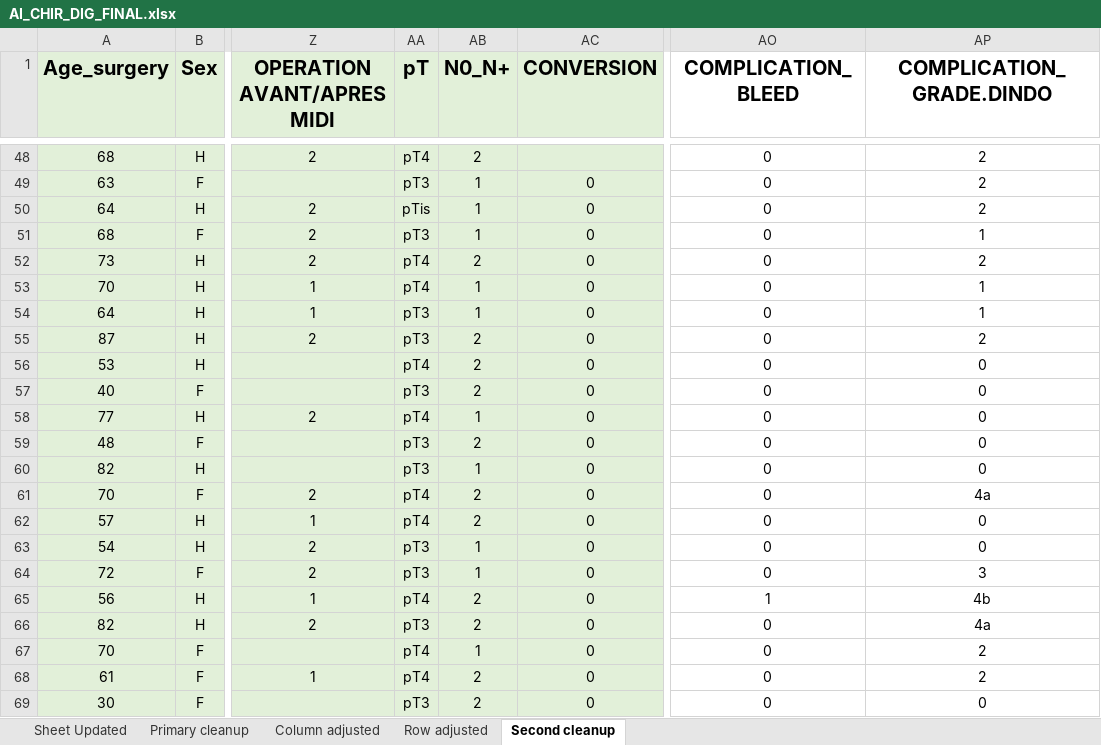
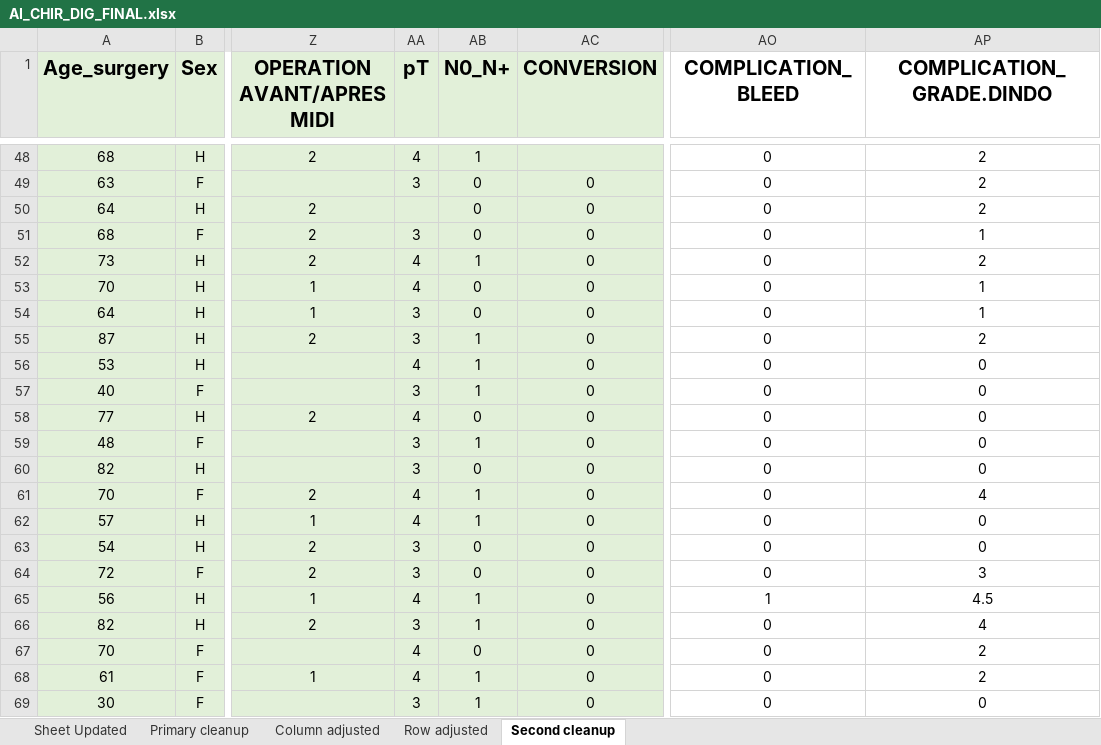
Before and after one commit to DvDC13/Projet_Cancer_Digestif, an Excel workbook: AI_CHIR_DIG_FINAL.xlsx, sheet Second cleanup, drawn as a sheet; only a part is shown, gaps mark what is left out; values as stored, in another font and other column widths than the file's, no borders; the diff covers the shown part only; the diff names each change by its address in the sheet, - before the commit and + after, or states it on an @@ line.

```diff
--- a/AI_CHIR_DIG_FINAL.xlsx (sheet Second cleanup)
+++ b/AI_CHIR_DIG_FINAL.xlsx (sheet Second cleanup)
-AA48 (pT): pT4
+AA48 (pT): 4
-AB48 (N0_N+): 2
+AB48 (N0_N+): 1
-AA49 (pT): pT3
+AA49 (pT): 3
-AB49:AB51 (N0_N+): 1
+AB49:AB51 (N0_N+): 0
-AA50 (pT): pTis
+AA50 (pT): (empty)
-AA51 (pT): pT3
+AA51 (pT): 3
-AA52:AA53 (pT): pT4
+AA52:AA53 (pT): 4
-AB52 (N0_N+): 2
+AB52 (N0_N+): 1
-AB53:AB54 (N0_N+): 1
+AB53:AB54 (N0_N+): 0
-AA54:AA55 (pT): pT3
+AA54:AA55 (pT): 3
-AB55:AB57 (N0_N+): 2
+AB55:AB57 (N0_N+): 1
-AA56 (pT): pT4
+AA56 (pT): 4
-AA57 (pT): pT3
+AA57 (pT): 3
-AA58 (pT): pT4
+AA58 (pT): 4
-AB58 (N0_N+): 1
+AB58 (N0_N+): 0
-AA59:AA60 (pT): pT3
+AA59:AA60 (pT): 3
-AB59 (N0_N+): 2
+AB59 (N0_N+): 1
-AB60 (N0_N+): 1
+AB60 (N0_N+): 0
-AA61:AA62 (pT): pT4
+AA61:AA62 (pT): 4
-AB61:AB62 (N0_N+): 2
+AB61:AB62 (N0_N+): 1
-AP61 (COMPLICATION_GRADE.DINDO): 4a
+AP61 (COMPLICATION_GRADE.DINDO): 4
-AA63:AA64 (pT): pT3
+AA63:AA64 (pT): 3
-AB63:AB64 (N0_N+): 1
+AB63:AB64 (N0_N+): 0
-AA65 (pT): pT4
+AA65 (pT): 4
-AB65:AB66 (N0_N+): 2
+AB65:AB66 (N0_N+): 1
-AP65 (COMPLICATION_GRADE.DINDO): 4b
+AP65 (COMPLICATION_GRADE.DINDO): 4.5
-AA66 (pT): pT3
+AA66 (pT): 3
-AP66 (COMPLICATION_GRADE.DINDO): 4a
+AP66 (COMPLICATION_GRADE.DINDO): 4
-AA67:AA68 (pT): pT4
+AA67:AA68 (pT): 4
-AB67 (N0_N+): 1
+AB67 (N0_N+): 0
-AB68:AB69 (N0_N+): 2
+AB68:AB69 (N0_N+): 1
-AA69 (pT): pT3
+AA69 (pT): 3
```
Also changed, not shown: 424 edited cells elsewhere in this sheet, 2 other files.
